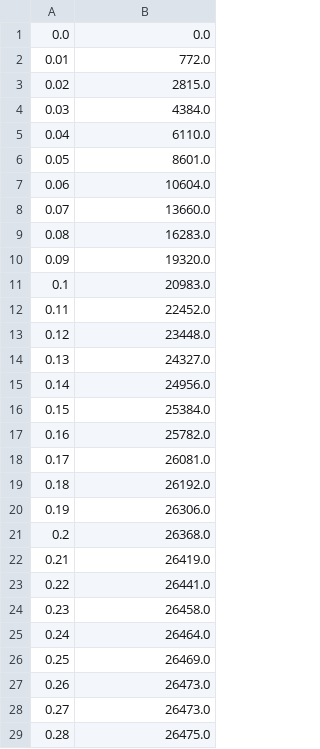
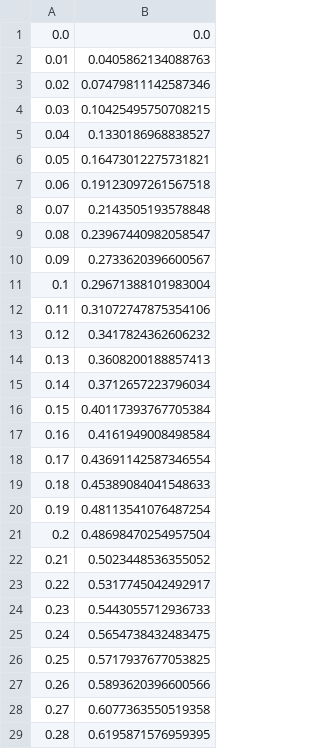
Before and after one commit to Yuta-Iwase/Network, a CSV file: caida/DI-comp.csv, drawn as a sheet; only a part is shown; the diff covers the shown part only.

```diff
--- a/caida/DI-comp.csv
+++ b/caida/DI-comp.csv
@@ -1,29 +1,29 @@
 0.0,0.0
-0.01,772.0
-0.02,2815.0
-0.03,4384.0
-0.04,6110.0
-0.05,8601.0
-0.06,10604.0
-0.07,13660.0
-0.08,16283.0
-0.09,19320.0
-0.1,20983.0
-0.11,22452.0
-0.12,23448.0
-0.13,24327.0
-0.14,24956.0
-0.15,25384.0
-0.16,25782.0
-0.17,26081.0
-0.18,26192.0
-0.19,26306.0
-0.2,26368.0
-0.21,26419.0
-0.22,26441.0
-0.23,26458.0
-0.24,26464.0
-0.25,26469.0
-0.26,26473.0
-0.27,26473.0
-0.28,26475.0
+0.01,0.0405862134088763
+0.02,0.07479811142587346
+0.03,0.10425495750708215
+0.04,0.1330186968838527
+0.05,0.16473012275731821
+0.06,0.19123097261567518
+0.07,0.2143505193578848
+0.08,0.23967440982058547
+0.09,0.2733620396600567
+0.1,0.29671388101983004
+0.11,0.31072747875354106
+0.12,0.3417824362606232
+0.13,0.3608200188857413
+0.14,0.3712657223796034
+0.15,0.40117393767705384
+0.16,0.4161949008498584
+0.17,0.43691142587346554
+0.18,0.45389084041548633
+0.19,0.48113541076487254
+0.2,0.48698470254957504
+0.21,0.5023448536355052
+0.22,0.5317745042492917
+0.23,0.5443055712936733
+0.24,0.5654738432483475
+0.25,0.5717937677053825
+0.26,0.5893620396600566
+0.27,0.6077363550519358
+0.28,0.6195871576959395
```
Also changed, not shown: 71 edited cells elsewhere in this file, caida/D-comp.csv, caida/I-comp.csv, 4 other files.
